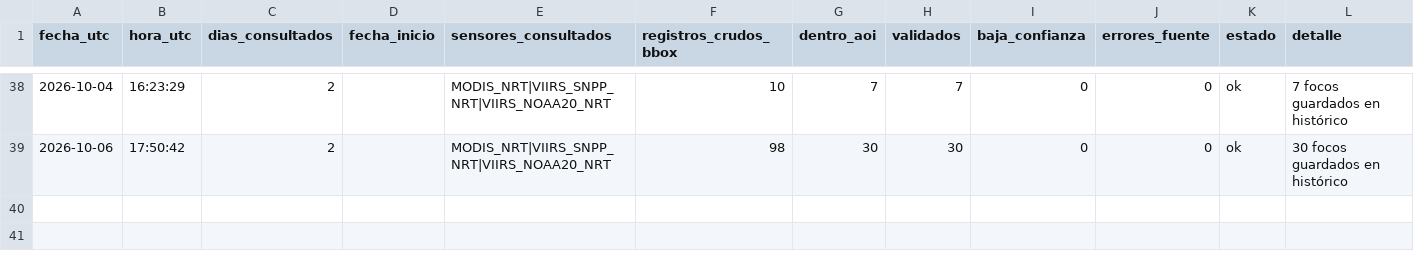
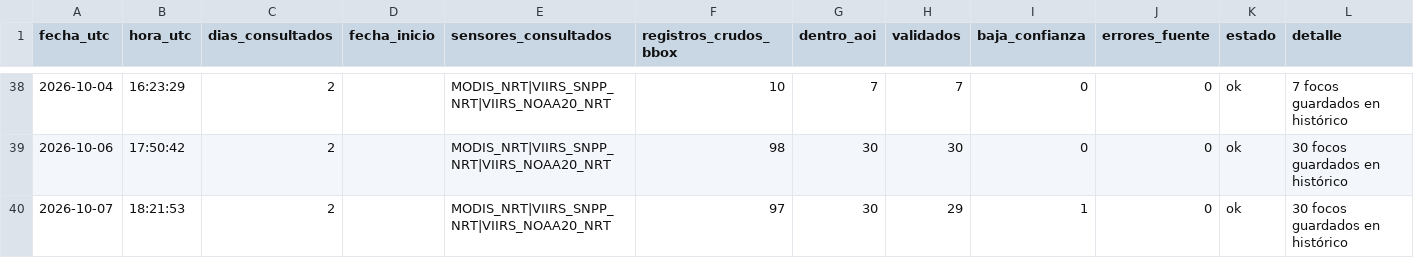
Before and after one commit to Danielmr1/Sistema-Automatizado-de-Monitoreo-FIRMS-NRT---Leoncio-Prado-Hu-nuco, a CSV file: registro_ejecuciones.csv, drawn as a sheet; only a part is shown, gaps mark what is left out.

```diff
--- a/registro_ejecuciones.csv
+++ b/registro_ejecuciones.csv
@@ -39 +39,2 @@
 2026-10-06,17:50:42,2,,MODIS_NRT|VIIRS_SNPP_NRT|VIIRS_NOAA20_NRT,98,30,30,0,0,ok,30 focos guardados en histórico
+2026-10-07,18:21:53,2,,MODIS_NRT|VIIRS_SNPP_NRT|VIIRS_NOAA20_NRT,97,30,29,1,0,ok,30 focos guardados en histórico
```
Also changed, not shown: 1 other file.
